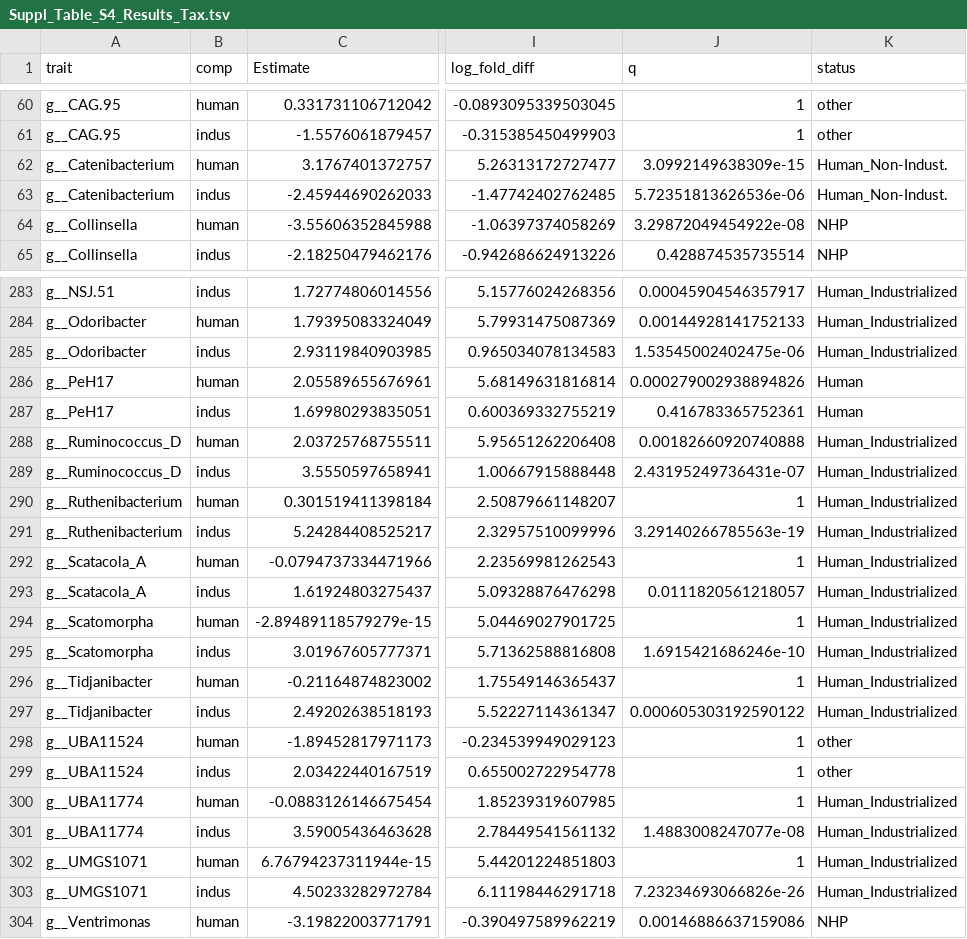
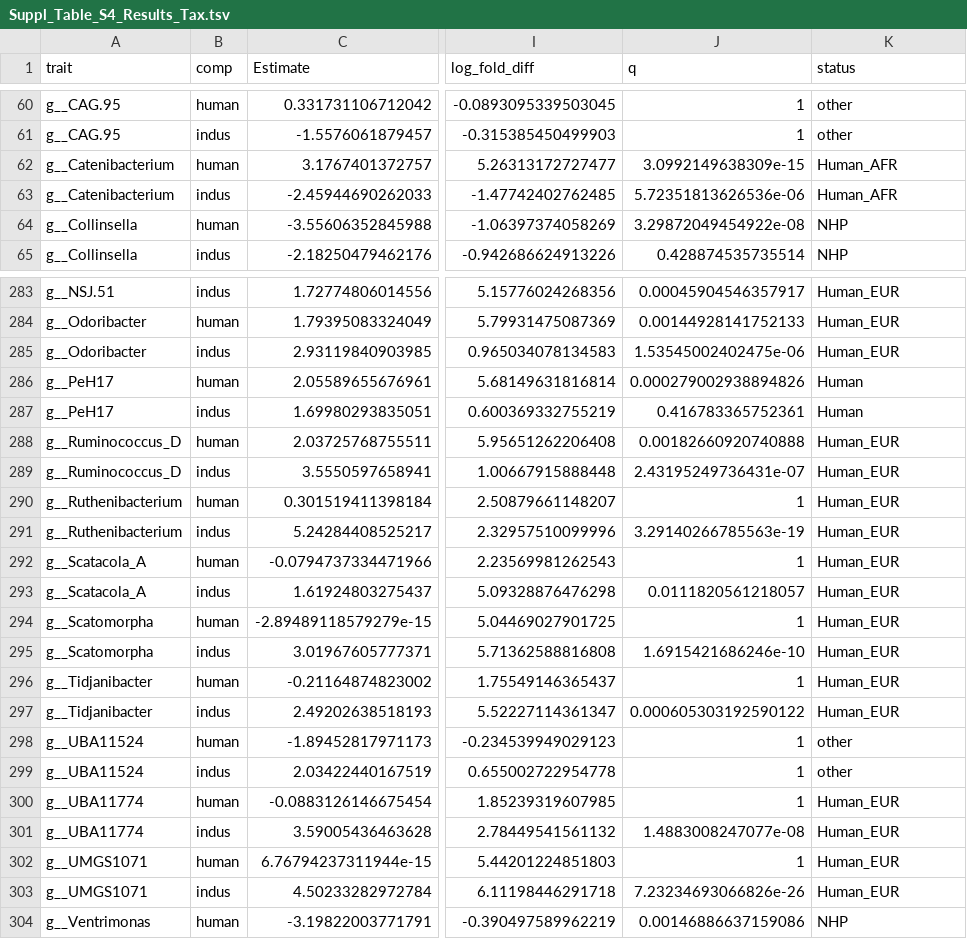
Before and after one commit to mruehlemann/greatapes_mgx_scripts, a TSV file: r_analysis_and_plots/figures_and_tables/Suppl_Table_S4_Results_Tax.tsv, drawn as a sheet; only a part is shown, gaps mark what is left out; the diff covers the shown part only; the diff names each change by its address in the sheet, - before the commit and + after, or states it on an @@ line.

```diff
--- a/r_analysis_and_plots/figures_and_tables/Suppl_Table_S4_Results_Tax.tsv
+++ b/r_analysis_and_plots/figures_and_tables/Suppl_Table_S4_Results_Tax.tsv
-K62:K63 (status): Human_Non-Indust.
+K62:K63 (status): Human_AFR
-K283:K285 (status): Human_Industrialized
+K283:K285 (status): Human_EUR
-K288:K297 (status): Human_Industrialized
+K288:K297 (status): Human_EUR
-K300:K303 (status): Human_Industrialized
+K300:K303 (status): Human_EUR
```
Also changed, not shown: 101 edited cells elsewhere in this file, 11 other files.
